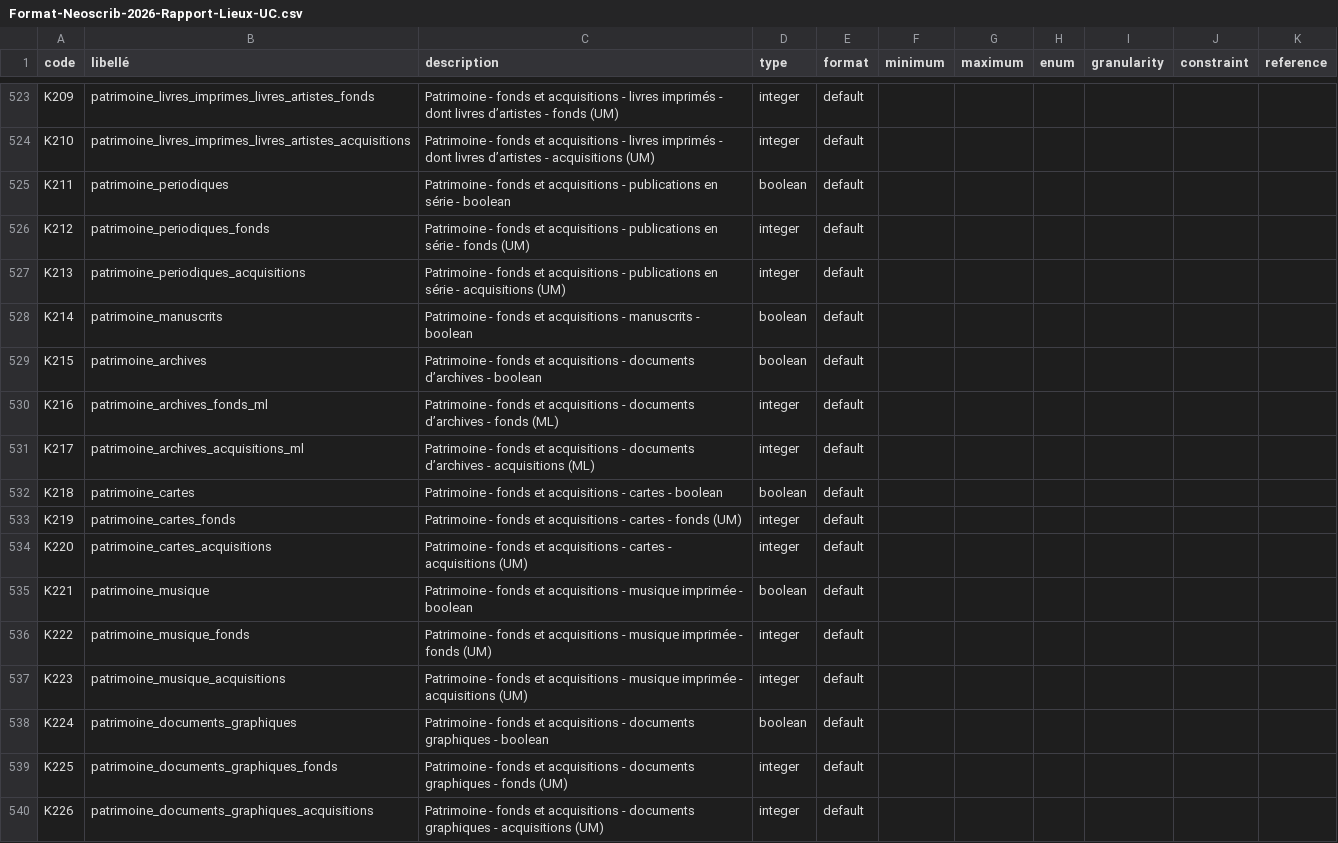
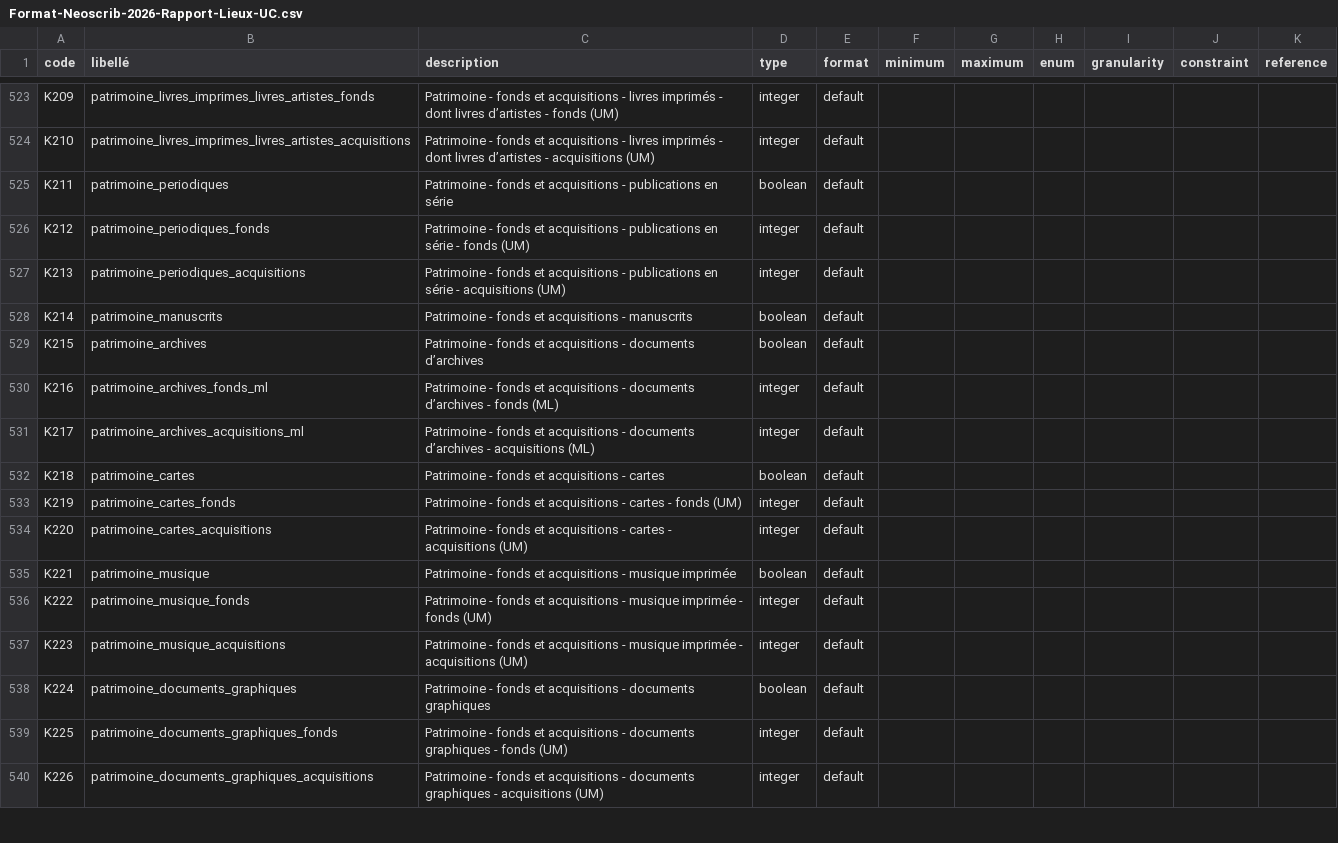
Before and after one commit to culturegouv/observatoire-lecture-publique, a CSV file: Format Neoscrib 2026/Format-Neoscrib-2026-Rapport-Lieux-UC.csv, drawn as a sheet; only a part is shown, gaps mark what is left out; the diff covers the shown part only.

Commit message:
Correction mineure dans la description des champs
Suppression du type boolean présent dans la description de quelques champs.

```diff
--- a/Format Neoscrib 2026/Format-Neoscrib-2026-Rapport-Lieux-UC.csv
+++ b/Format Neoscrib 2026/Format-Neoscrib-2026-Rapport-Lieux-UC.csv
@@ -524,16 +524,16 @@ K209;patrimoine_livres_imprimes_livres_artistes_fonds;Patrimoine - fonds et acqu
 K210;patrimoine_livres_imprimes_livres_artistes_acquisitions;Patrimoine - fonds et acquisitions - livres imprimés - dont livres d’artistes - acquisitions (UM);integer;default;;;;;;
-K211;patrimoine_periodiques;Patrimoine - fonds et acquisitions - publications en série - boolean;boolean;default;;;;;;
+K211;patrimoine_periodiques;Patrimoine - fonds et acquisitions - publications en série;boolean;default;;;;;;
 K212;patrimoine_periodiques_fonds;Patrimoine - fonds et acquisitions - publications en série - fonds (UM);integer;default;;;;;;
 K213;patrimoine_periodiques_acquisitions;Patrimoine - fonds et acquisitions - publications en série - acquisitions (UM);integer;default;;;;;;
-K214;patrimoine_manuscrits;Patrimoine - fonds et acquisitions - manuscrits - boolean;boolean;default;;;;;;
-K215;patrimoine_archives;Patrimoine - fonds et acquisitions - documents d’archives - boolean;boolean;default;;;;;;
+K214;patrimoine_manuscrits;Patrimoine - fonds et acquisitions - manuscrits;boolean;default;;;;;;
+K215;patrimoine_archives;Patrimoine - fonds et acquisitions - documents d’archives;boolean;default;;;;;;
 K216;patrimoine_archives_fonds_ml;Patrimoine - fonds et acquisitions - documents d’archives - fonds (ML);integer;default;;;;;;
 K217;patrimoine_archives_acquisitions_ml;Patrimoine - fonds et acquisitions - documents d’archives - acquisitions (ML);integer;default;;;;;;
-K218;patrimoine_cartes;Patrimoine - fonds et acquisitions - cartes - boolean;boolean;default;;;;;;
+K218;patrimoine_cartes;Patrimoine - fonds et acquisitions - cartes;boolean;default;;;;;;
 K219;patrimoine_cartes_fonds;Patrimoine - fonds et acquisitions - cartes - fonds (UM);integer;default;;;;;;
 K220;patrimoine_cartes_acquisitions;Patrimoine - fonds et acquisitions - cartes - acquisitions (UM);integer;default;;;;;;
-K221;patrimoine_musique;Patrimoine - fonds et acquisitions - musique imprimée - boolean;boolean;default;;;;;;
+K221;patrimoine_musique;Patrimoine - fonds et acquisitions - musique imprimée;boolean;default;;;;;;
 K222;patrimoine_musique_fonds;Patrimoine - fonds et acquisitions - musique imprimée - fonds (UM);integer;default;;;;;;
 K223;patrimoine_musique_acquisitions;Patrimoine - fonds et acquisitions - musique imprimée - acquisitions (UM);integer;default;;;;;;
-K224;patrimoine_documents_graphiques;Patrimoine - fonds et acquisitions - documents graphiques - boolean;boolean;default;;;;;;
+K224;patrimoine_documents_graphiques;Patrimoine - fonds et acquisitions - documents graphiques;boolean;default;;;;;;
 K225;patrimoine_documents_graphiques_fonds;Patrimoine - fonds et acquisitions - documents graphiques - fonds (UM);integer;default;;;;;;
```
Also changed, not shown: 17 edited cells elsewhere in this file, Format Neoscrib 2026/Format-Neoscrib-2026-Rapport-Lieux.csv, Format Neoscrib 2026/Format-Neoscrib-2026-Rapport-UC.csv, 3 other files.
